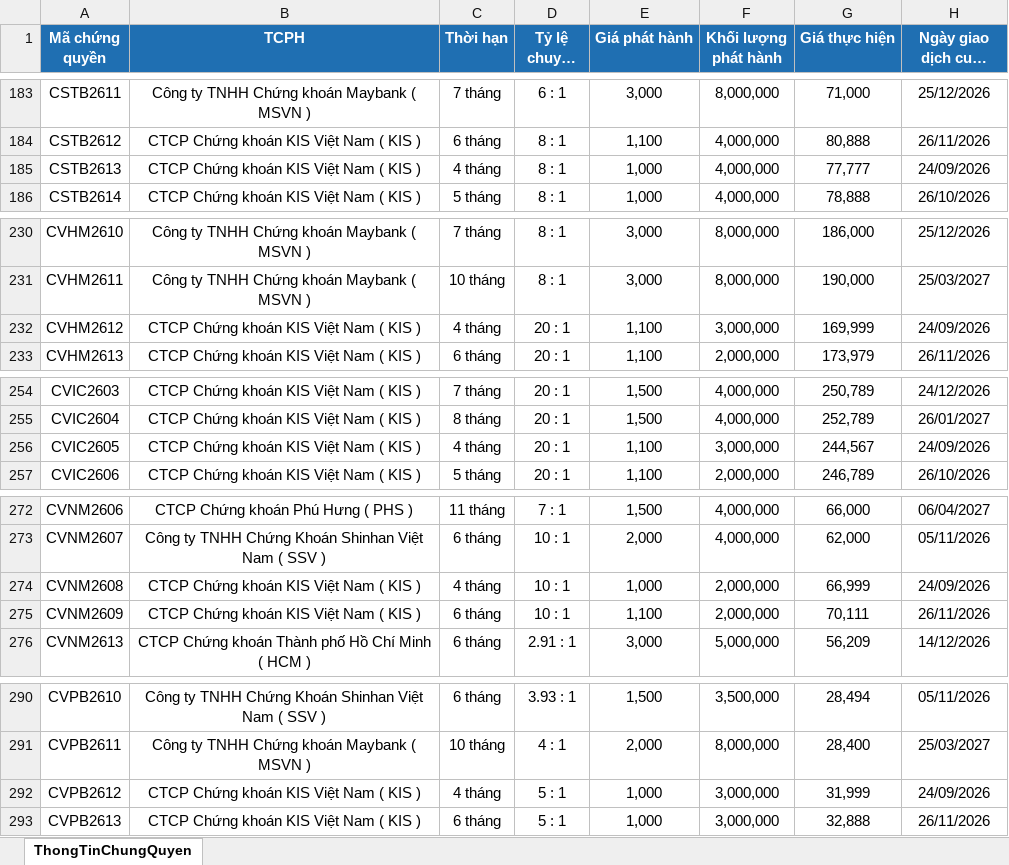
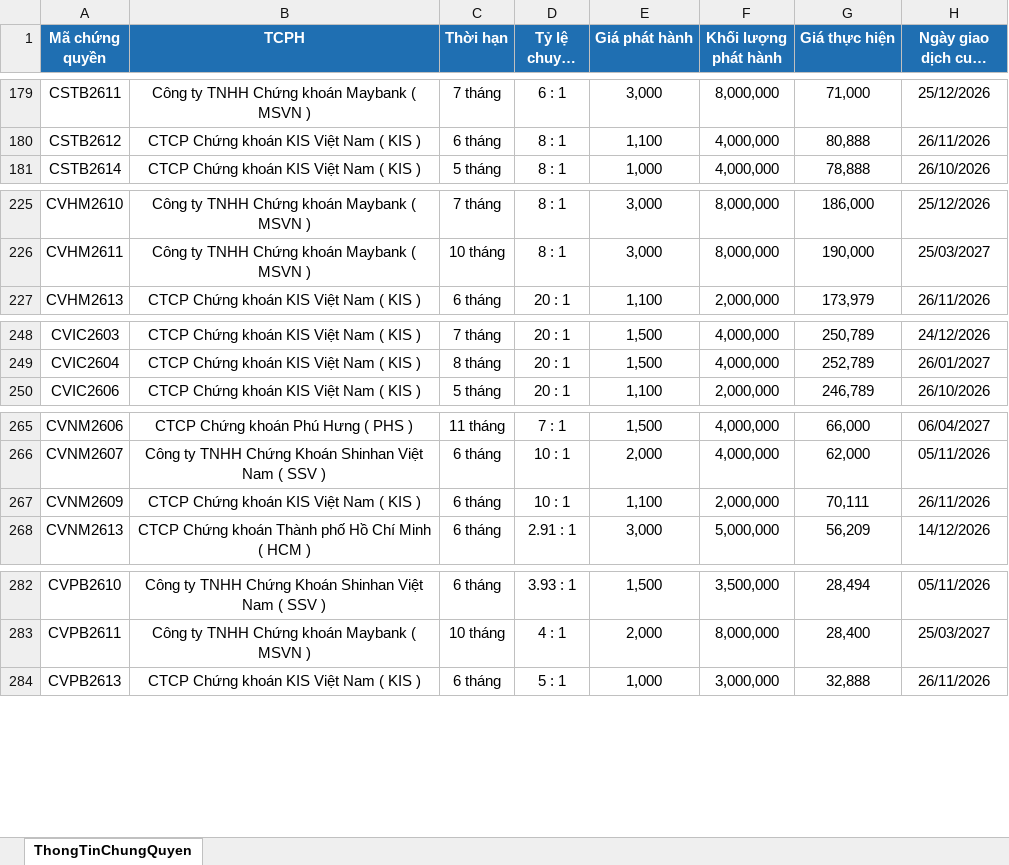
Before and after one commit to FTU-kudo/Vietstock_CW_bot, an Excel workbook: docs/downloads/ThongTinChungQuyen_latest.xlsx, sheet ThongTinChungQuyen, drawn as a sheet; only a part is shown, gaps mark what is left out; long unchanged cells end in …; values as stored, in another font and other column widths than the file's, no borders; the diff covers the shown part only; the diff names each change by its address in the sheet, - before the commit and + after, or states it on an @@ line.

```diff
--- a/docs/downloads/ThongTinChungQuyen_latest.xlsx (sheet ThongTinChungQuyen)
+++ b/docs/downloads/ThongTinChungQuyen_latest.xlsx (sheet ThongTinChungQuyen)
-row 185: CSTB2613 | CTCP Chứng khoán KIS Việt Nam ( KIS ) | 4 tháng | 8 : 1 | 1,000 | 4,000,000 | 77,777 | 24/09/2026
-row 232: CVHM2612 | CTCP Chứng khoán KIS Việt Nam ( KIS ) | 4 tháng | 20 : 1 | 1,100 | 3,000,000 | 169,999 | 24/09/2026
-row 256: CVIC2605 | CTCP Chứng khoán KIS Việt Nam ( KIS ) | 4 tháng | 20 : 1 | 1,100 | 3,000,000 | 244,567 | 24/09/2026
-row 274: CVNM2608 | CTCP Chứng khoán KIS Việt Nam ( KIS ) | 4 tháng | 10 : 1 | 1,000 | 2,000,000 | 66,999 | 24/09/2026
-row 292: CVPB2612 | CTCP Chứng khoán KIS Việt Nam ( KIS ) | 4 tháng | 5 : 1 | 1,000 | 3,000,000 | 31,999 | 24/09/2026
```
Also changed, not shown: 6 removed rows elsewhere in this sheet, docs/downloads/KetQuaGiaoDich_latest.xlsx, 3 other files.
